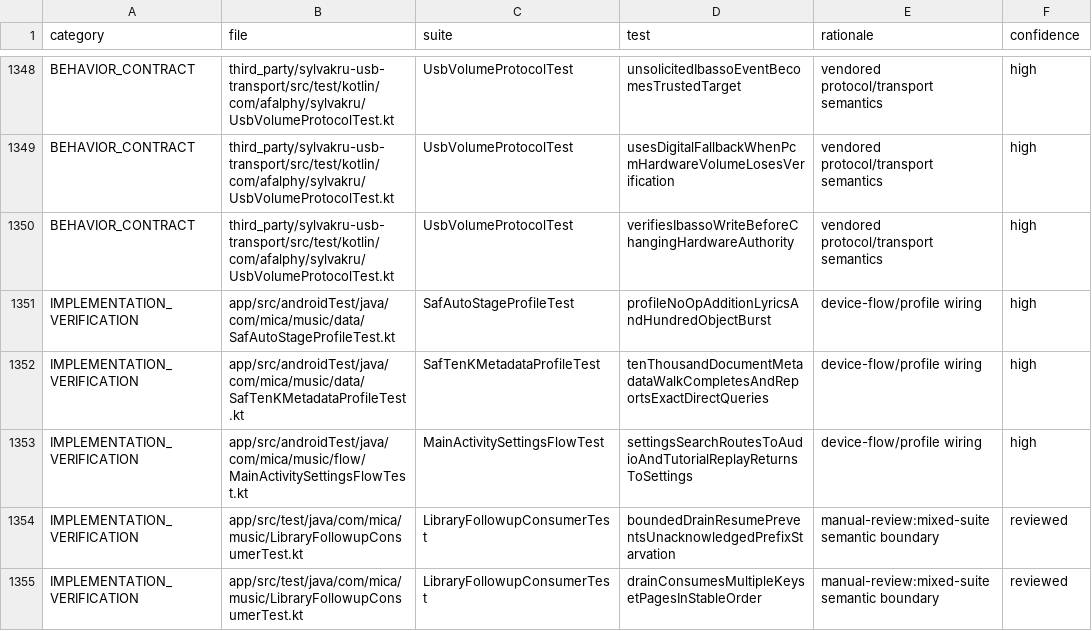
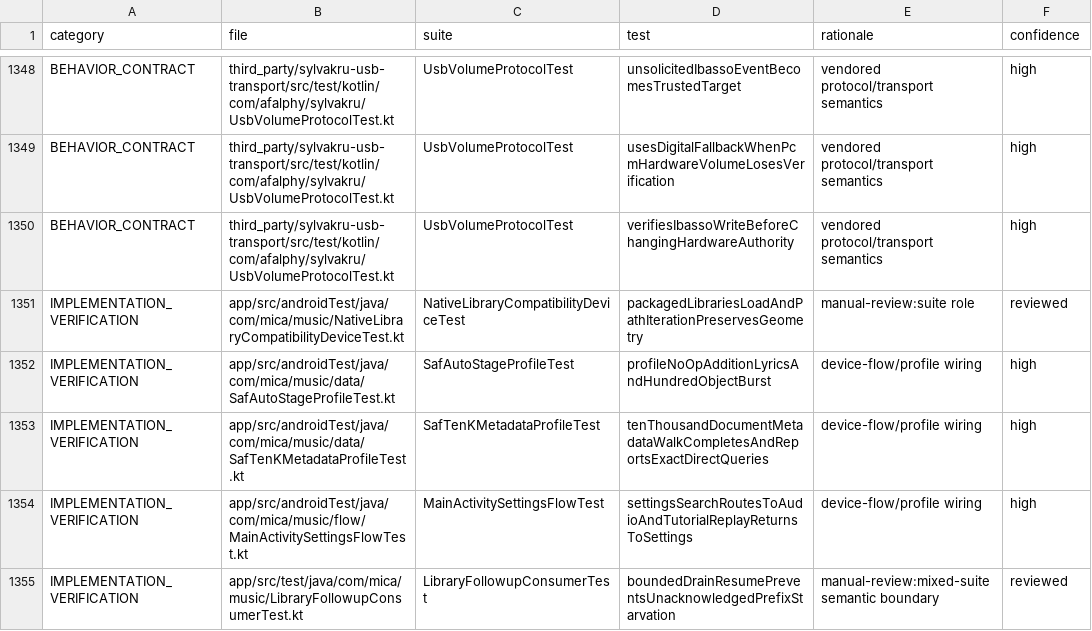
Before and after one commit to lecoix/mica-music, a CSV file: docs/testing/TEST_CLASSIFICATION.csv, drawn as a sheet; only a part is shown, gaps mark what is left out; the shorter side is filled out with more unchanged rows.

Commit message:
build(android): migrate target SDK to 36 and refresh native dependencies
Keep minSdk 26 and Java/Kotlin bytecode 17. Pin NDK r28c across native
modules, enable flexible page sizes and use Graphics Path 1.1.0.

Update Robolectric and CI Java toolchains, retain the default SDK 34 JVM
baseline and cover targeted service/URI behavior explicitly on SDK 36.
Add packaged native-library/path geometry device coverage and sync the
test inventory. Record Android 12/16 4KB evidence and remaining device
limits; 16KB runtime and signed R8 release acceptance remain unverified.

Existing R8, ProGuard and Sardine work is excluded from this commit.

(cherry picked from commit 828d36a1741b2fd51261d67e52d51f12cd4f7f7e)

```diff
--- a/docs/testing/TEST_CLASSIFICATION.csv
+++ b/docs/testing/TEST_CLASSIFICATION.csv
@@ -1350,2 +1350,3 @@ BEHAVIOR_CONTRACT,third_party/sylvakru-usb-transport/src/test/kotlin/com/afalphy
 BEHAVIOR_CONTRACT,third_party/sylvakru-usb-transport/src/test/kotlin/com/afalphy/sylvakru/UsbVolumeProtocolTest.kt,UsbVolumeProtocolTest,verifiesIbassoWriteBeforeChangingHardwareAuthority,vendored protocol/transport semantics,high
+IMPLEMENTATION_VERIFICATION,app/src/androidTest/java/com/mica/music/NativeLibraryCompatibilityDeviceTest.kt,NativeLibraryCompatibilityDeviceTest,packagedLibrariesLoadAndPathIterationPreservesGeometry,manual-review:suite role,reviewed
 IMPLEMENTATION_VERIFICATION,app/src/androidTest/java/com/mica/music/data/SafAutoStageProfileTest.kt,SafAutoStageProfileTest,profileNoOpAdditionLyricsAndHundredObjectBurst,device-flow/profile wiring,high
```
Also changed, not shown: 21 other files.
